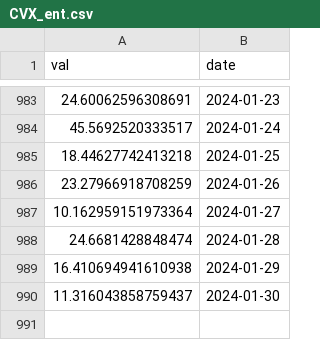
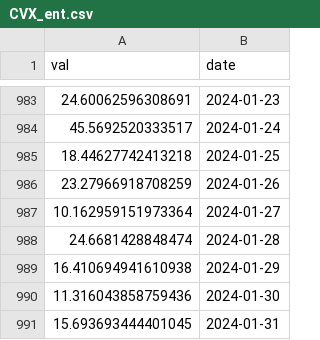
Before and after one commit to VanessaRussellbtcmcpv/SoK_Blockchain_Decentralization, a CSV file: Data_TokenIndex/CVX_ent.csv, drawn as a sheet; only a part is shown, gaps mark what is left out.

```diff
--- a/Data_TokenIndex/CVX_ent.csv
+++ b/Data_TokenIndex/CVX_ent.csv
@@ -989,2 +989,3 @@ val,date
 16.410694941610938,2024-01-29
-11.316043858759437,2024-01-30
+11.316043858759436,2024-01-30
+15.693693444401045,2024-01-31
```
Also changed, not shown: Data_TokenIndex/Aave_ent.csv, Data_TokenIndex/Bal_ent.csv, 16 other files.
